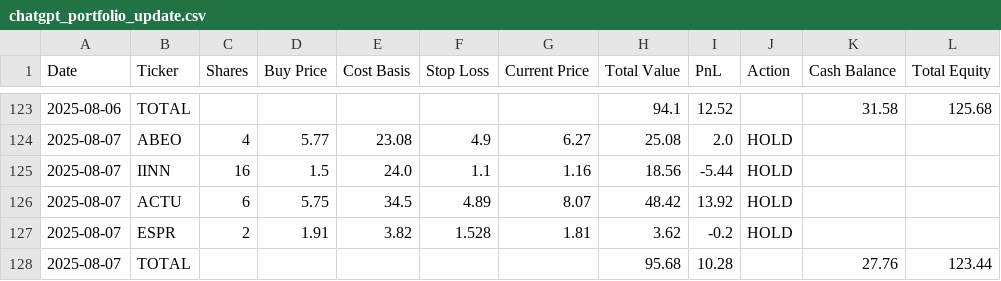
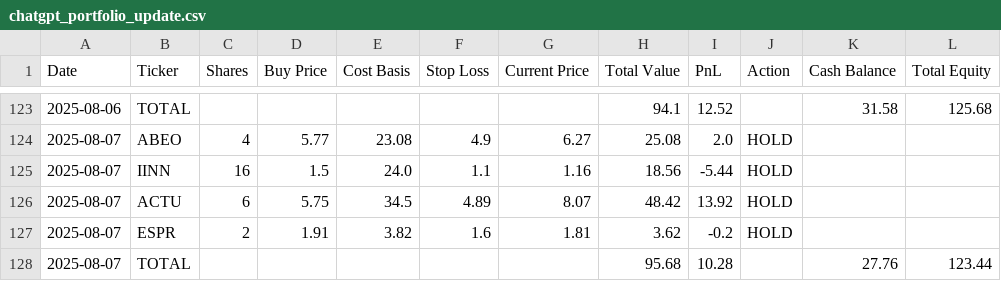
Before and after one commit to CreamyG31337/LLM-Micro-Cap-trading-bot, a CSV file: Scripts and CSV Files/chatgpt_portfolio_update.csv, drawn as a sheet; only a part is shown, gaps mark what is left out.

Commit message:
Change ESPR's stoploss to 1.6

```diff
--- a/Scripts and CSV Files/chatgpt_portfolio_update.csv
+++ b/Scripts and CSV Files/chatgpt_portfolio_update.csv
@@ -126,3 +126,3 @@ Date,Ticker,Shares,Buy Price,Cost Basis,Stop Loss,Current Price,Total Value,PnL,
 2025-08-07,ACTU,6,5.75,34.5,4.89,8.07,48.42,13.92,HOLD,,
-2025-08-07,ESPR,2,1.91,3.82,1.528,1.81,3.62,-0.2,HOLD,,
+2025-08-07,ESPR,2,1.91,3.82,1.6,1.81,3.62,-0.2,HOLD,,
 2025-08-07,TOTAL,,,,,,95.68,10.28,,27.76,123.44
```
